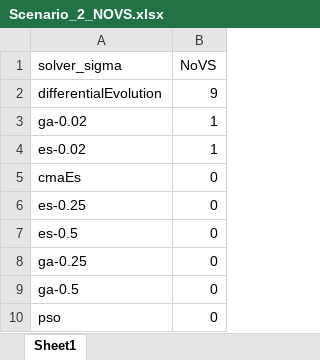
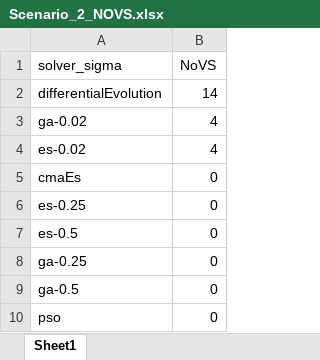
Before and after one commit to DatNguyenss/Simple_Evolutionary_Algorithm, an Excel workbook: Scenario_2/XLSX Files/Scenario_2/Scenario_2_NOVS.xlsx, sheet Sheet1, drawn as a sheet; values as stored, in another font and other column widths than the file's, no borders; the diff names each change by its address in the sheet, - before the commit and + after, or states it on an @@ line.

Commit message:
them dataset

```diff
--- a/Scenario_2/XLSX Files/Scenario_2/Scenario_2_NOVS.xlsx (sheet Sheet1)
+++ b/Scenario_2/XLSX Files/Scenario_2/Scenario_2_NOVS.xlsx (sheet Sheet1)
-B2 (NoVS): 9
+B2 (NoVS): 14
-B3:B4 (NoVS): 1
+B3:B4 (NoVS): 4
```
Also changed, not shown: 15 other files.
